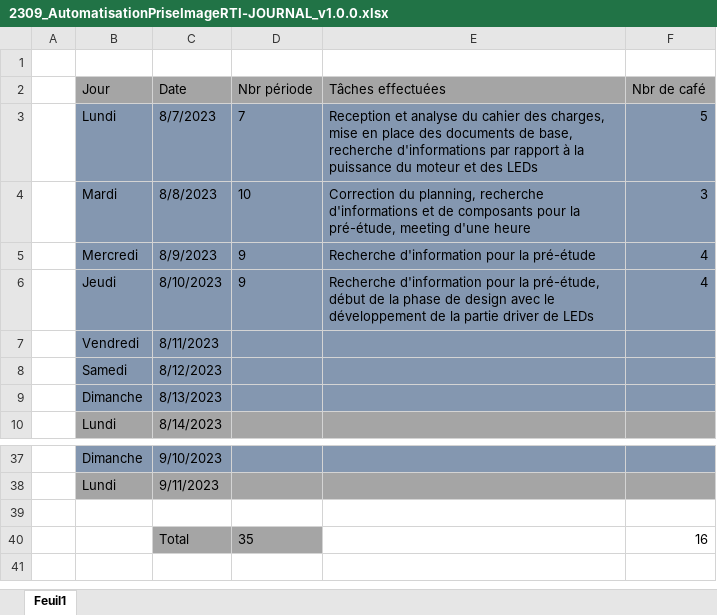
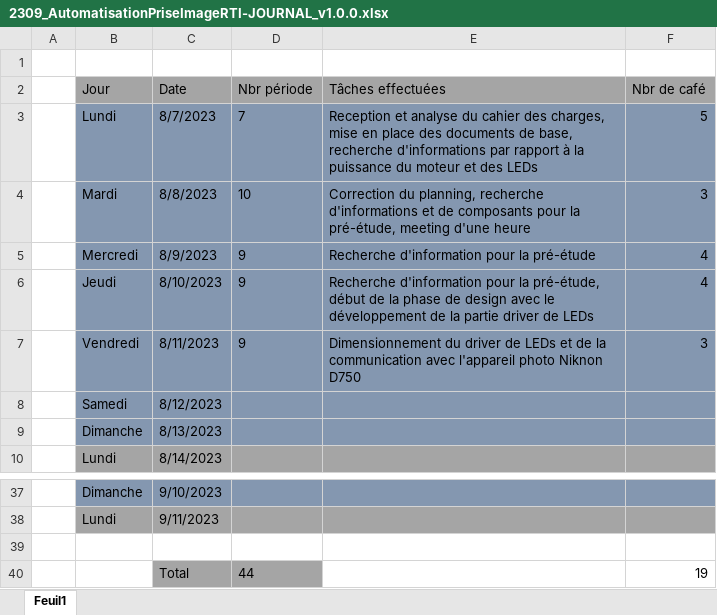
Before and after one commit to Belprot/2309_AutomatisationPriseImageRTI, an Excel workbook: doc/2309_AutomatisationPriseImageRTI-JOURNAL_v1.0.0.xlsx, sheet Feuil1, drawn as a sheet; only a part is shown, gaps mark what is left out; values as stored, in another font and other column widths than the file's, no borders; the diff names each change by its address in the sheet, - before the commit and + after, or states it on an @@ line.

Commit message:
Journal updated

```diff
--- a/doc/2309_AutomatisationPriseImageRTI-JOURNAL_v1.0.0.xlsx (sheet Feuil1)
+++ b/doc/2309_AutomatisationPriseImageRTI-JOURNAL_v1.0.0.xlsx (sheet Feuil1)
-D7 (Nbr période): (empty)
+D7 (Nbr période): 9
-E7 (Tâches effectuées): (empty)
+E7 (Tâches effectuées): Dimensionnement du driver de LEDs et de la communication avec l'appareil photo Niknon D750
-F7 (Nbr de café): (empty)
+F7 (Nbr de café): 3
-D40 (Nbr période): 35
+D40 (Nbr période): 44
-F40 (Nbr de café): 16
+F40 (Nbr de café): 19
```
